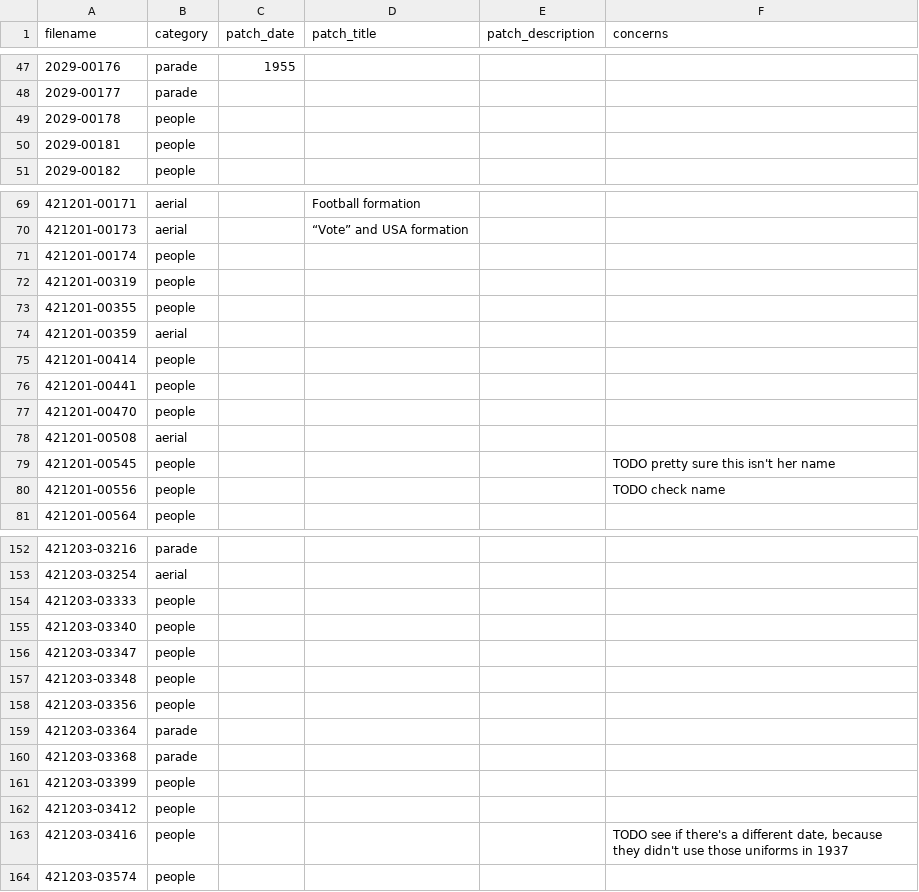
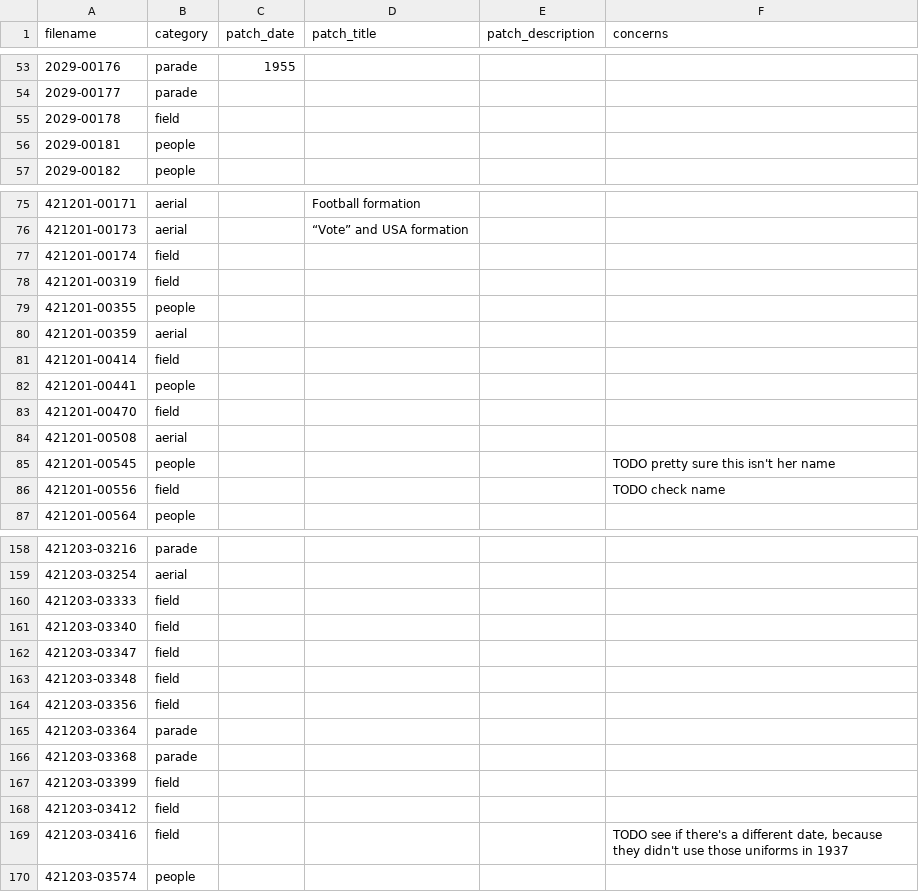
Before and after one commit to CDRH/bandhistory_middleman, a CSV file: data/image_metadata/categories.csv, drawn as a sheet; only a part is shown, gaps mark what is left out; the diff covers the shown part only.

```diff
--- a/data/image_metadata/categories.csv
+++ b/data/image_metadata/categories.csv
@@ -48,3 +54,3 @@ filename,category,patch_date,patch_title,patch_description,concerns
 2029-00177,parade,,,,
-2029-00178,people,,,,
+2029-00178,field,,,,
 2029-00181,people,,,,
@@ -70,12 +76,12 @@ filename,category,patch_date,patch_title,patch_description,concerns
 421201-00173,aerial,,“Vote” and USA formation,,
-421201-00174,people,,,,
-421201-00319,people,,,,
+421201-00174,field,,,,
+421201-00319,field,,,,
 421201-00355,people,,,,
 421201-00359,aerial,,,,
-421201-00414,people,,,,
+421201-00414,field,,,,
 421201-00441,people,,,,
-421201-00470,people,,,,
+421201-00470,field,,,,
 421201-00508,aerial,,,,
 421201-00545,people,,,,TODO pretty sure this isn't her name
-421201-00556,people,,,,TODO check name
+421201-00556,field,,,,TODO check name
 421201-00564,people,,,,
@@ -153,12 +159,12 @@ filename,category,patch_date,patch_title,patch_description,concerns
 421203-03254,aerial,,,,
-421203-03333,people,,,,
-421203-03340,people,,,,
-421203-03347,people,,,,
-421203-03348,people,,,,
-421203-03356,people,,,,
+421203-03333,field,,,,
+421203-03340,field,,,,
+421203-03347,field,,,,
+421203-03348,field,,,,
+421203-03356,field,,,,
 421203-03364,parade,,,,
 421203-03368,parade,,,,
-421203-03399,people,,,,
-421203-03412,people,,,,
-421203-03416,people,,,,"TODO see if there's a different date, because they didn't use those uniforms in 1937"
+421203-03399,field,,,,
+421203-03412,field,,,,
+421203-03416,field,,,,"TODO see if there's a different date, because they didn't use those uniforms in 1937"
 421203-03574,people,,,,
```
Also changed, not shown: 11 added rows and 22 edited cells elsewhere in this file, data/image_metadata/johnson.csv, data/image_metadata/rg130815.csv, 9 other files.
